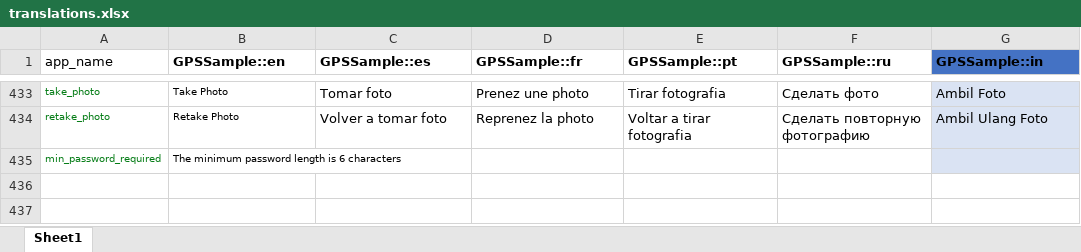
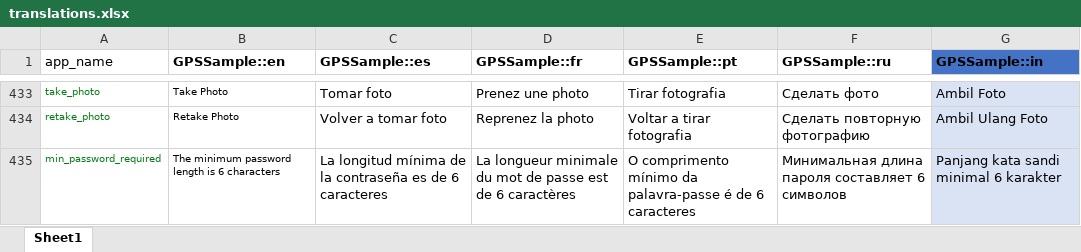
Before and after one commit to GPS-Sample/GPS-Sample, an Excel workbook: translations/translations.xlsx, sheet Sheet1, drawn as a sheet; only a part is shown, gaps mark what is left out; values as stored, in another font and other column widths than the file's, no borders; table styles not drawn; the diff names each change by its address in the sheet, - before the commit and + after, or states it on an @@ line.

Commit message:
Updated string translations

```diff
--- a/translations/translations.xlsx (sheet Sheet1)
+++ b/translations/translations.xlsx (sheet Sheet1)
-C435 (GPSSample::es): (empty)
+C435 (GPSSample::es): La longitud mínima de la contraseña es de 6 caracteres
-D435 (GPSSample::fr): (empty)
+D435 (GPSSample::fr): La longueur minimale du mot de passe est de 6 caractères
-E435 (GPSSample::pt): (empty)
+E435 (GPSSample::pt): O comprimento mínimo da palavra-passe é de 6 caracteres
-F435 (GPSSample::ru): (empty)
+F435 (GPSSample::ru): Минимальная длина пароля составляет 6 символов
-G435 (GPSSample::in): (empty)
+G435 (GPSSample::in): Panjang kata sandi minimal 6 karakter
```
Also changed, not shown: 7 other files.
